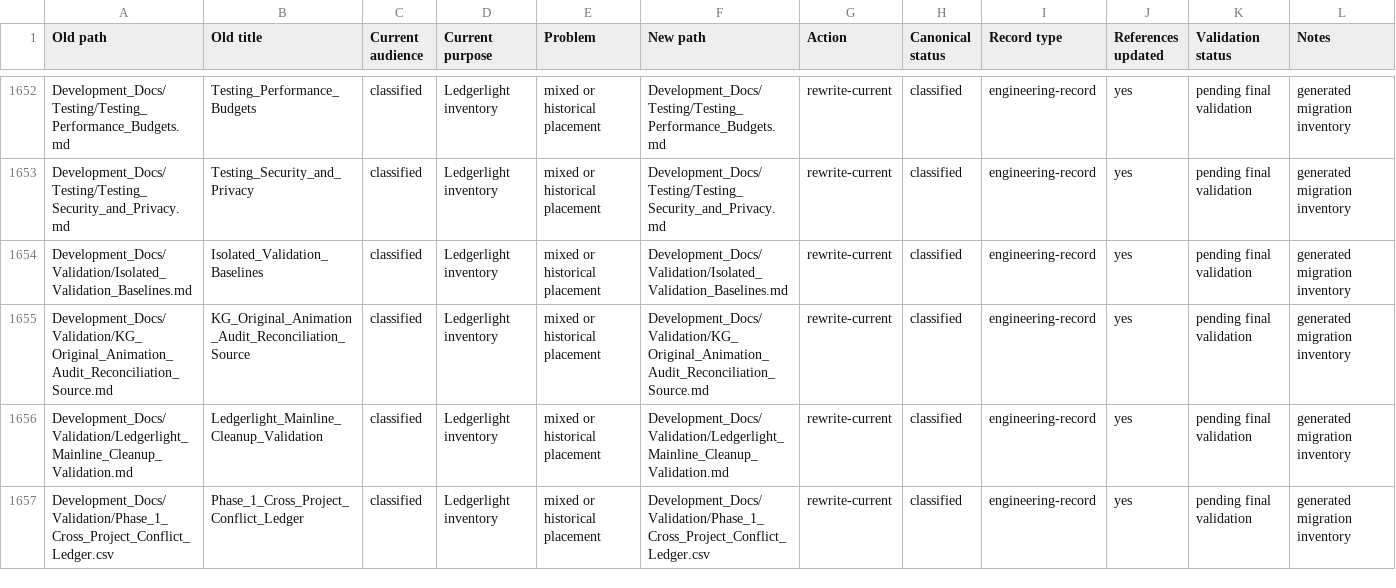
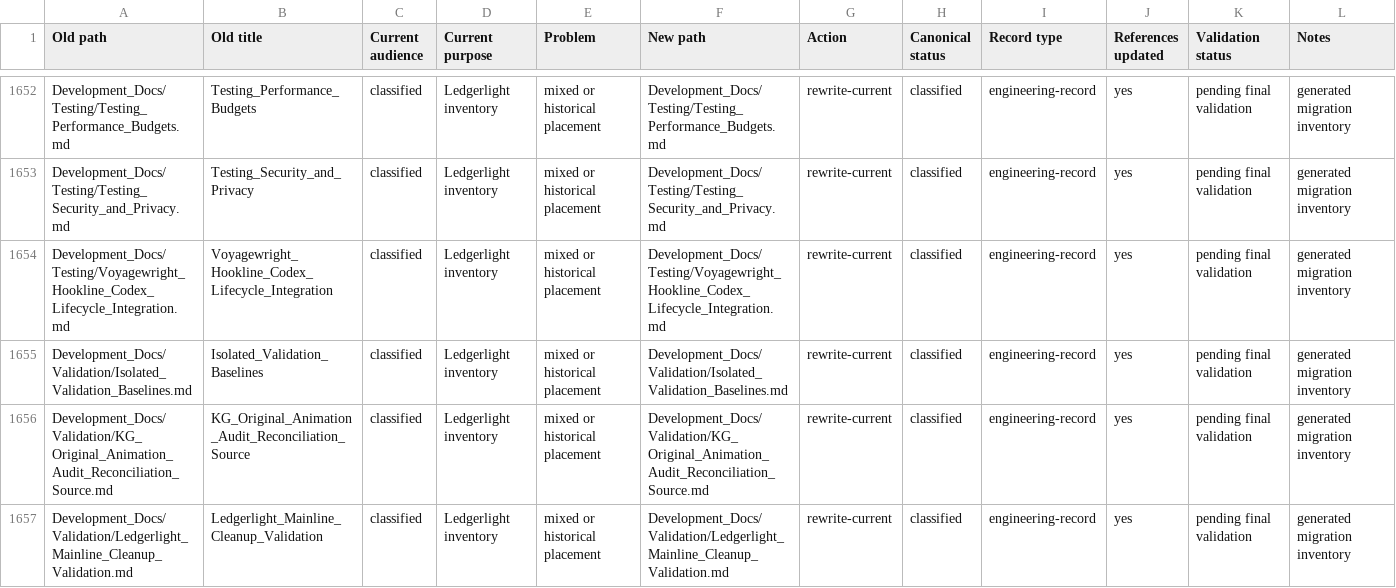
Before and after one commit to Kgray44/treasurehuntSoT, a CSV file: Development_Docs/Project_Ledgerlight_Documentation_Migration_Matrix.csv, drawn as a sheet; only a part is shown, gaps mark what is left out; the shorter side is filled out with more unchanged rows; the diff names each change by its address in the sheet, - before the commit and + after, or states it on an @@ line.

Commit message:
feat(tooling): add Hookline Codex lifecycle hooks

```diff
--- a/Development_Docs/Project_Ledgerlight_Documentation_Migration_Matrix.csv
+++ b/Development_Docs/Project_Ledgerlight_Documentation_Migration_Matrix.csv
+row 1654: Development_Docs/Testing/Voyagewright_Hookline_Codex_Lifecycle_Integration.md | Voyagewright_Hookline_Codex_Lifecycle_Integration | classified | Ledgerlight inventory | mixed or historical placement | Development_Docs/Testing/Voyagewright_Hookline_Codex_Lifecycle_Integration.md | rewrite-current | classified | engineering-record | yes | pending final validation | generated migration inventory
```
Also changed, not shown: 7 other files.
